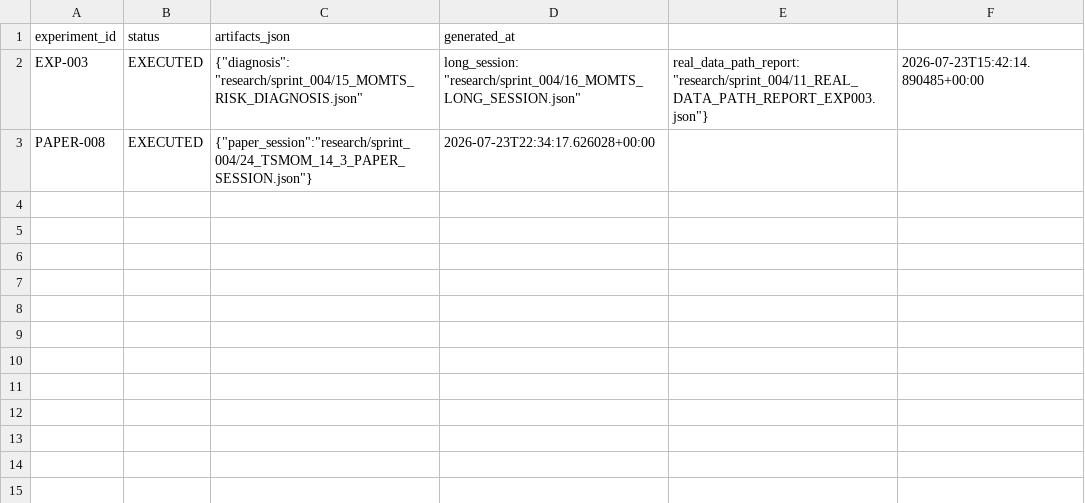
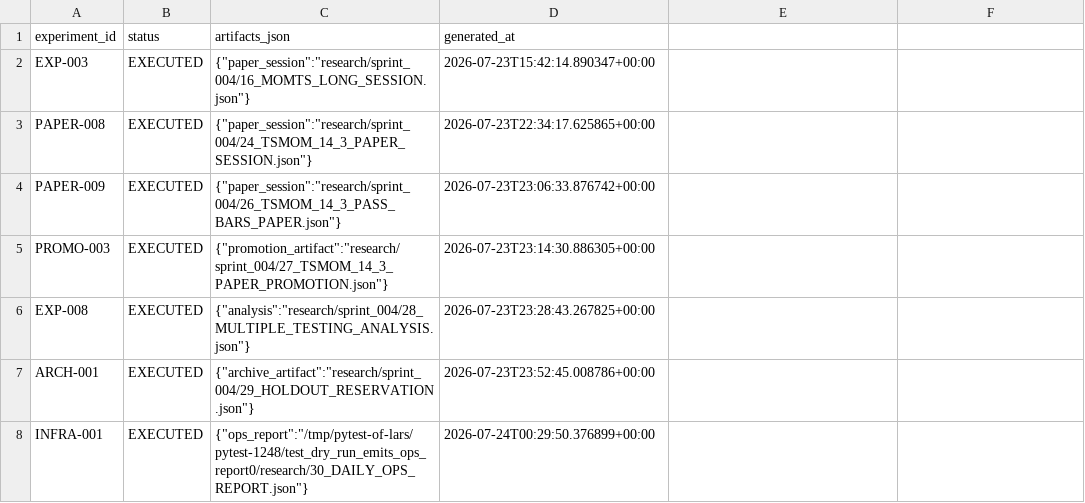
Before and after one commit to larslarsen/Crypto-Multifactor-Bot, a CSV file: research/sprint_004/experiment_registry.csv, drawn as a sheet.

Commit message:
Jr: integrate prior Sr drops (PAPER-009..INFRA-001) + DATA-006 ticket
Source, tests, artifacts, ops runner, catalog resolve_latest PASS prefer.
DATA-006 ticket file on disk. No LIVE.

```diff
--- a/research/sprint_004/experiment_registry.csv
+++ b/research/sprint_004/experiment_registry.csv
@@ -1,3 +1,8 @@
 experiment_id,status,artifacts_json,generated_at
-EXP-003,EXECUTED,{"diagnosis": "research/sprint_004/15_MOMTS_RISK_DIAGNOSIS.json", "long_session": "research/sprint_004/16_MOMTS_LONG_SESSION.json", "real_data_path_report": "research/sprint_004/11_REAL_DATA_PATH_REPORT_EXP003.json"},2026-07-23T15:42:14.890485+00:00
-PAPER-008,EXECUTED,"{""paper_session"":""research/sprint_004/24_TSMOM_14_3_PAPER_SESSION.json""}",2026-07-23T22:34:17.626028+00:00
+EXP-003,EXECUTED,"{""paper_session"":""research/sprint_004/16_MOMTS_LONG_SESSION.json""}",2026-07-23T15:42:14.890347+00:00
+PAPER-008,EXECUTED,"{""paper_session"":""research/sprint_004/24_TSMOM_14_3_PAPER_SESSION.json""}",2026-07-23T22:34:17.625865+00:00
+PAPER-009,EXECUTED,"{""paper_session"":""research/sprint_004/26_TSMOM_14_3_PASS_BARS_PAPER.json""}",2026-07-23T23:06:33.876742+00:00
+PROMO-003,EXECUTED,"{""promotion_artifact"":""research/sprint_004/27_TSMOM_14_3_PAPER_PROMOTION.json""}",2026-07-23T23:14:30.886305+00:00
+EXP-008,EXECUTED,"{""analysis"":""research/sprint_004/28_MULTIPLE_TESTING_ANALYSIS.json""}",2026-07-23T23:28:43.267825+00:00
+ARCH-001,EXECUTED,"{""archive_artifact"":""research/sprint_004/29_HOLDOUT_RESERVATION.json""}",2026-07-23T23:52:45.008786+00:00
+INFRA-001,EXECUTED,"{""ops_report"":""/tmp/pytest-of-lars/pytest-1248/test_dry_run_emits_ops_report0/research/30_DAILY_OPS_REPORT.json""}",2026-07-24T00:29:50.376899+00:00
```
Also changed, not shown: 21 other files.
